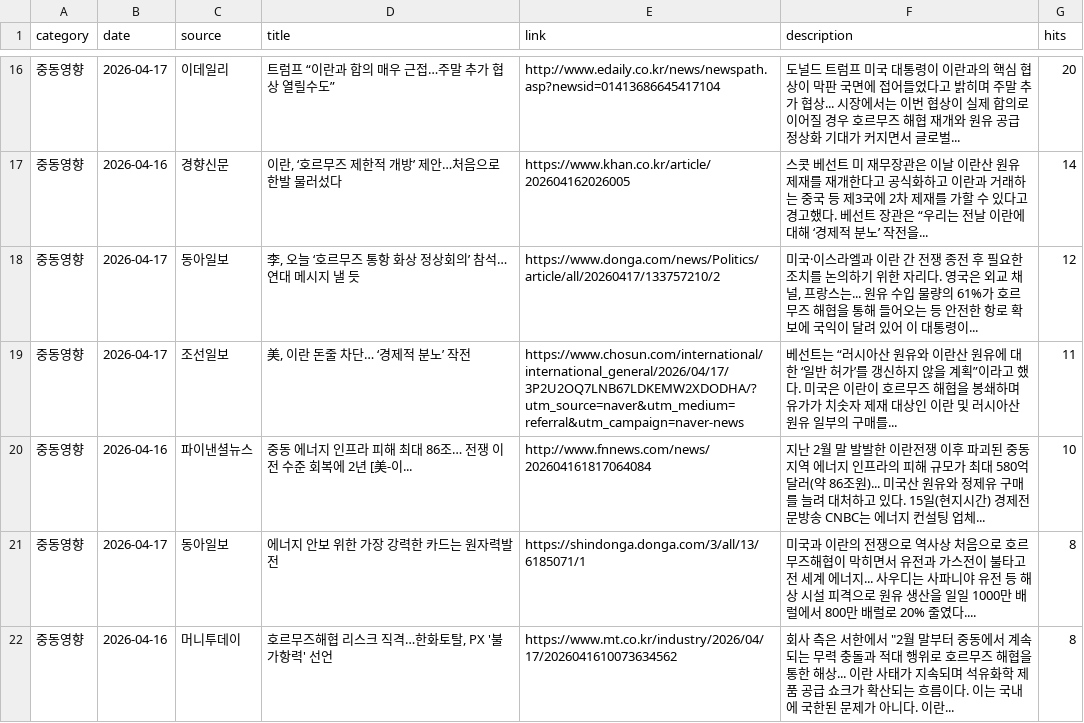
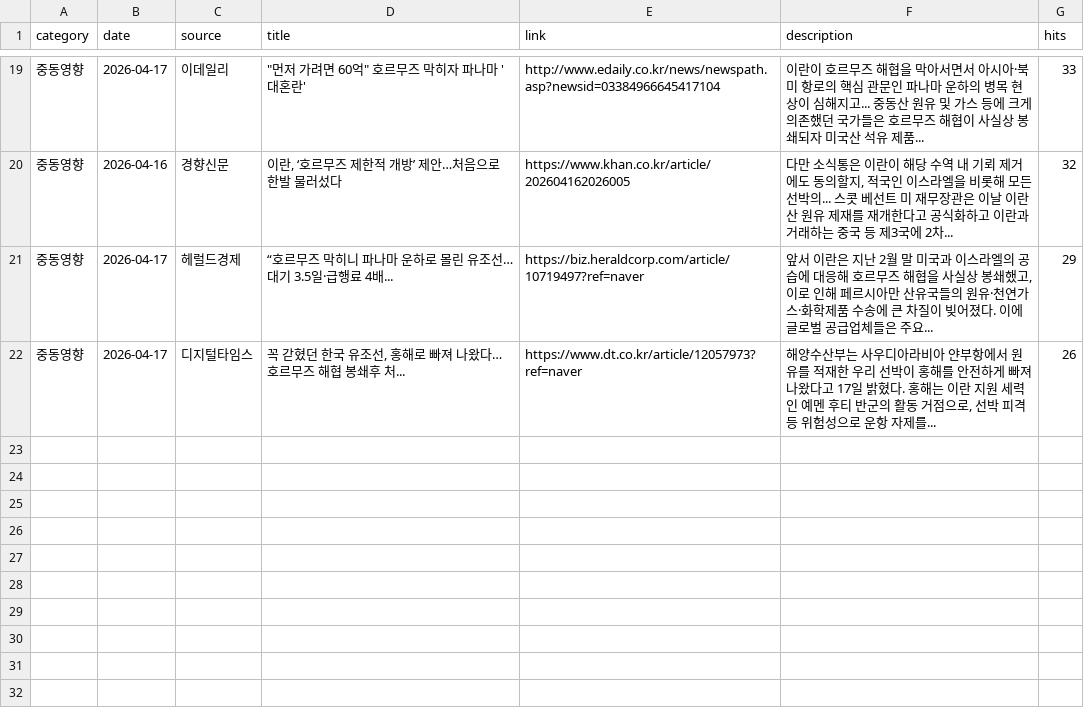
Before and after one commit to hdec-daily-news/oil-naphtha, a CSV file: oil_naphtha.csv, drawn as a sheet; only a part is shown, gaps mark what is left out; the diff covers the shown part only.

```diff
--- a/oil_naphtha.csv
+++ b/oil_naphtha.csv
@@ -16,7 +19,4 @@
-중동영향,2026-04-17,이데일리,트럼프 “이란과 합의 매우 근접…주말 추가 협상 열릴수도”,http://www.edaily.co.kr/news/newspath.asp?newsid=01413686645417104,도널드 트럼프 미국 대통령이 이란과의 핵심 협상이 막판 국면에 접어들었다고 밝히며 주말 추가 협상... 시장에서는 이번 협상이 실제 합의로 이어질 경우 호르무즈 해협 재개와 원유 공급 정상화 기대가 커지면서 글로벌... ,20
-중동영향,2026-04-16,경향신문,"이란, ‘호르무즈 제한적 개방’ 제안…처음으로 한발 물러섰다",https://www.khan.co.kr/article/202604162026005,스콧 베선트 미 재무장관은 이날 이란산 원유 제재를 재개한다고 공식화하고 이란과 거래하는 중국 등 제3국에 2차 제재를 가할 수 있다고 경고했다. 베선트 장관은 “우리는 전날 이란에 대해 ‘경제적 분노’ 작전을... ,14
-중동영향,2026-04-17,동아일보,"李, 오늘 ‘호르무즈 통항 화상 정상회의’ 참석… 연대 메시지 낼 듯",https://www.donga.com/news/Politics/article/all/20260417/133757210/2,"미국·이스라엘과 이란 간 전쟁 종전 후 필요한 조치를 논의하기 위한 자리다. 영국은 외교 채널, 프랑스는... 원유 수입 물량의 61%가 호르무즈 해협을 통해 들어오는 등 안전한 항로 확보에 국익이 달려 있어 이 대통령이... ",12
-중동영향,2026-04-17,조선일보,"美, 이란 돈줄 차단… ‘경제적 분노’ 작전",https://www.chosun.com/international/international_general/2026/04/17/3P2U2OQ7LNB67LDKEMW2XDODHA/?utm_source=naver&utm_medium=referral&utm_campaign=naver-news,베선트는 “러시아산 원유와 이란산 원유에 대한 ‘일반 허가’를 갱신하지 않을 계획”이라고 했다. 미국은 이란이 호르무즈 해협을 봉쇄하며 유가가 치솟자 제재 대상인 이란 및 러시아산 원유 일부의 구매를... ,11
-중동영향,2026-04-16,파이낸셜뉴스,중동 에너지 인프라 피해 최대 86조… 전쟁 이전 수준 회복에 2년 [美-이...,http://www.fnnews.com/news/202604161817064084,지난 2월 말 발발한 이란전쟁 이후 파괴된 중동 지역 에너지 인프라의 피해 규모가 최대 580억달러(약 86조원)... 미국산 원유와 정제유 구매를 늘려 대처하고 있다. 15일(현지시간) 경제전문방송 CNBC는 에너지 컨설팅 업체... ,10
-중동영향,2026-04-17,동아일보,에너지 안보 위한 가장 강력한 카드는 원자력발전,https://shindonga.donga.com/3/all/13/6185071/1,미국과 이란의 전쟁으로 역사상 처음으로 호르무즈해협이 막히면서 유전과 가스전이 불타고 전 세계 에너지... 사우디는 사파니야 유전 등 해상 시설 피격으로 원유 생산을 일일 1000만 배럴에서 800만 배럴로 20% 줄였다.... ,8
-중동영향,2026-04-16,머니투데이,"호르무즈해협 리스크 직격…한화토탈, PX '불가항력' 선언",https://www.mt.co.kr/industry/2026/04/17/2026041610073634562,"회사 측은 서한에서 ""2월 말부터 중동에서 계속되는 무력 충돌과 적대 행위로 호르무즈 해협을 통한 해상... 이란 사태가 지속되며 석유화학 제품 공급 쇼크가 확산되는 흐름이다. 이는 국내에 국한된 문제가 아니다. 이란... ",8
+중동영향,2026-04-17,이데일리,"""먼저 가려면 60억"" 호르무즈 막히자 파나마 '대혼란'",http://www.edaily.co.kr/news/newspath.asp?newsid=03384966645417104,이란이 호르무즈 해협을 막아서면서 아시아·북미 항로의 핵심 관문인 파나마 운하의 병목 현상이 심해지고... 중동산 원유 및 가스 등에 크게 의존했던 국가들은 호르무즈 해협이 사실상 봉쇄되자 미국산 석유 제품... ,33
+중동영향,2026-04-16,경향신문,"이란, ‘호르무즈 제한적 개방’ 제안…처음으로 한발 물러섰다",https://www.khan.co.kr/article/202604162026005,"다만 소식통은 이란이 해당 수역 내 기뢰 제거에도 동의할지, 적국인 이스라엘을 비롯해 모든 선박의... 스콧 베선트 미 재무장관은 이날 이란산 원유 제재를 재개한다고 공식화하고 이란과 거래하는 중국 등 제3국에 2차... ",32
+중동영향,2026-04-17,헤럴드경제,“호르무즈 막히니 파나마 운하로 몰린 유조선…대기 3.5일·급행료 4배...,https://biz.heraldcorp.com/article/10719497?ref=naver,"앞서 이란은 지난 2월 말 미국과 이스라엘의 공습에 대응해 호르무즈 해협을 사실상 봉쇄했고, 이로 인해 페르시아만 산유국들의 원유·천연가스·화학제품 수송에 큰 차질이 빚어졌다. 이에 글로벌 공급업체들은 주요... ",29
+중동영향,2026-04-17,디지털타임스,"꼭 갇혔던 한국 유조선, 홍해로 빠져 나왔다…호르무즈 해협 봉쇄후 처...",https://www.dt.co.kr/article/12057973?ref=naver,"해양수산부는 사우디아라비아 얀부항에서 원유를 적재한 우리 선박이 홍해를 안전하게 빠져나왔다고 17일 밝혔다. 홍해는 이란 지원 세력인 예멘 후티 반군의 활동 거점으로, 선박 피격 등 위험성으로 운항 자제를... ",26
```
Also changed, not shown: 8 added rows, 5 removed rows and 18 edited cells elsewhere in this file, 1 other file.
